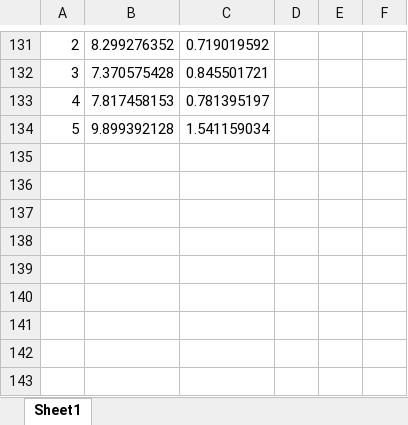
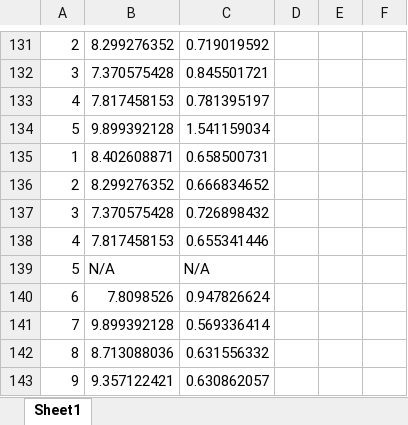
Before and after one commit to Siddharth-Pasari/Research, an Excel workbook: Excel/blankpythontester.xlsx, sheet Sheet1, drawn as a sheet; only a part is shown, gaps mark what is left out; values as stored, in another font and other column widths than the file's, no borders; the diff names each change by its address in the sheet, - before the commit and + after, or states it on an @@ line.

Commit message:
nothing

```diff
--- a/Excel/blankpythontester.xlsx (sheet Sheet1)
+++ b/Excel/blankpythontester.xlsx (sheet Sheet1)
+row 135: 1 | 8.402608871 | 0.658500731
+row 136: 2 | 8.299276352 | 0.666834652
+row 137: 3 | 7.370575428 | 0.726898432
+row 138: 4 | 7.817458153 | 0.655341446
+row 139: 5 | N/A | N/A
+row 140: 6 | 7.8098526 | 0.947826624
+row 141: 7 | 9.899392128 | 0.569336414
+row 142: 8 | 8.713088036 | 0.631556332
+row 143: 9 | 9.357122421 | 0.630862057
```
